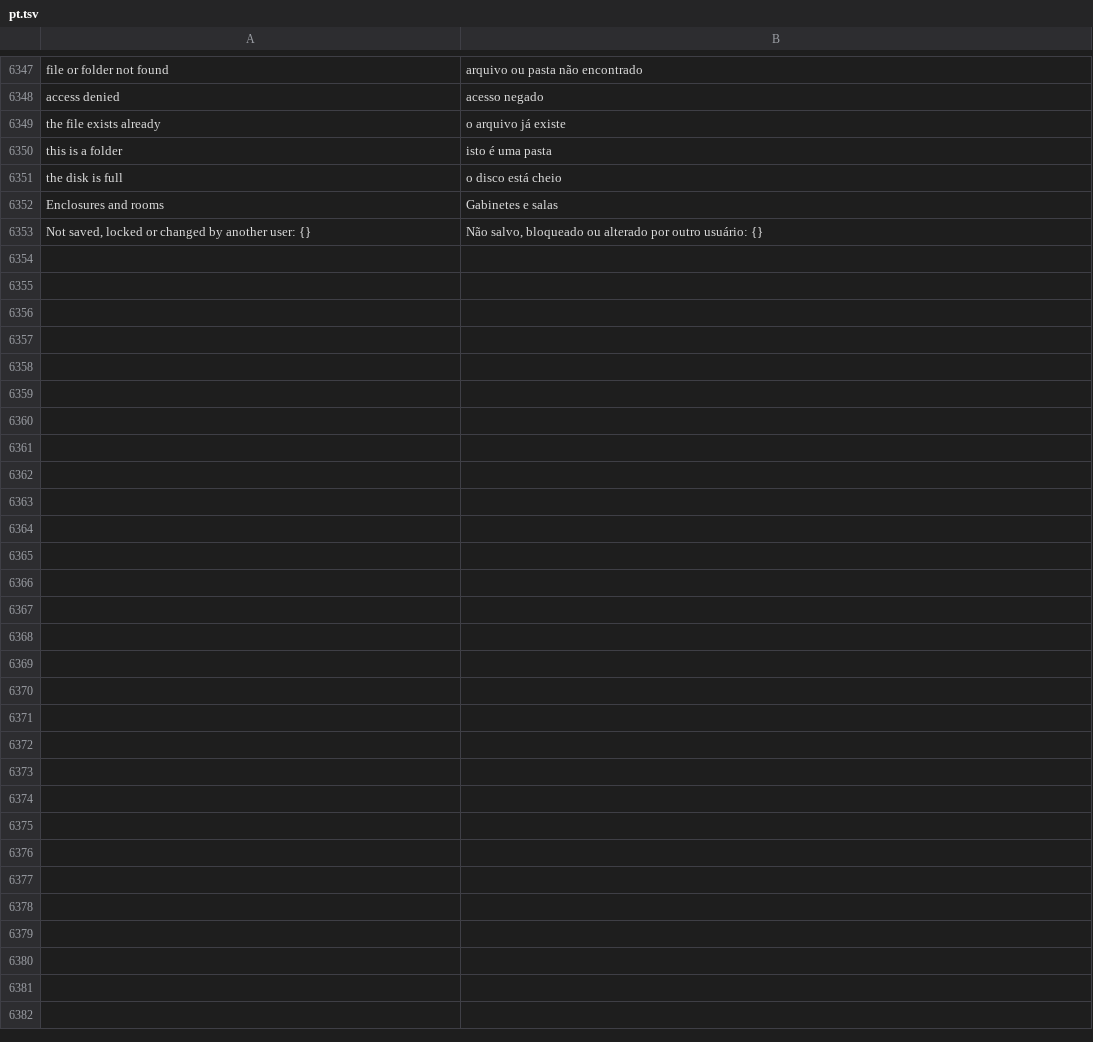
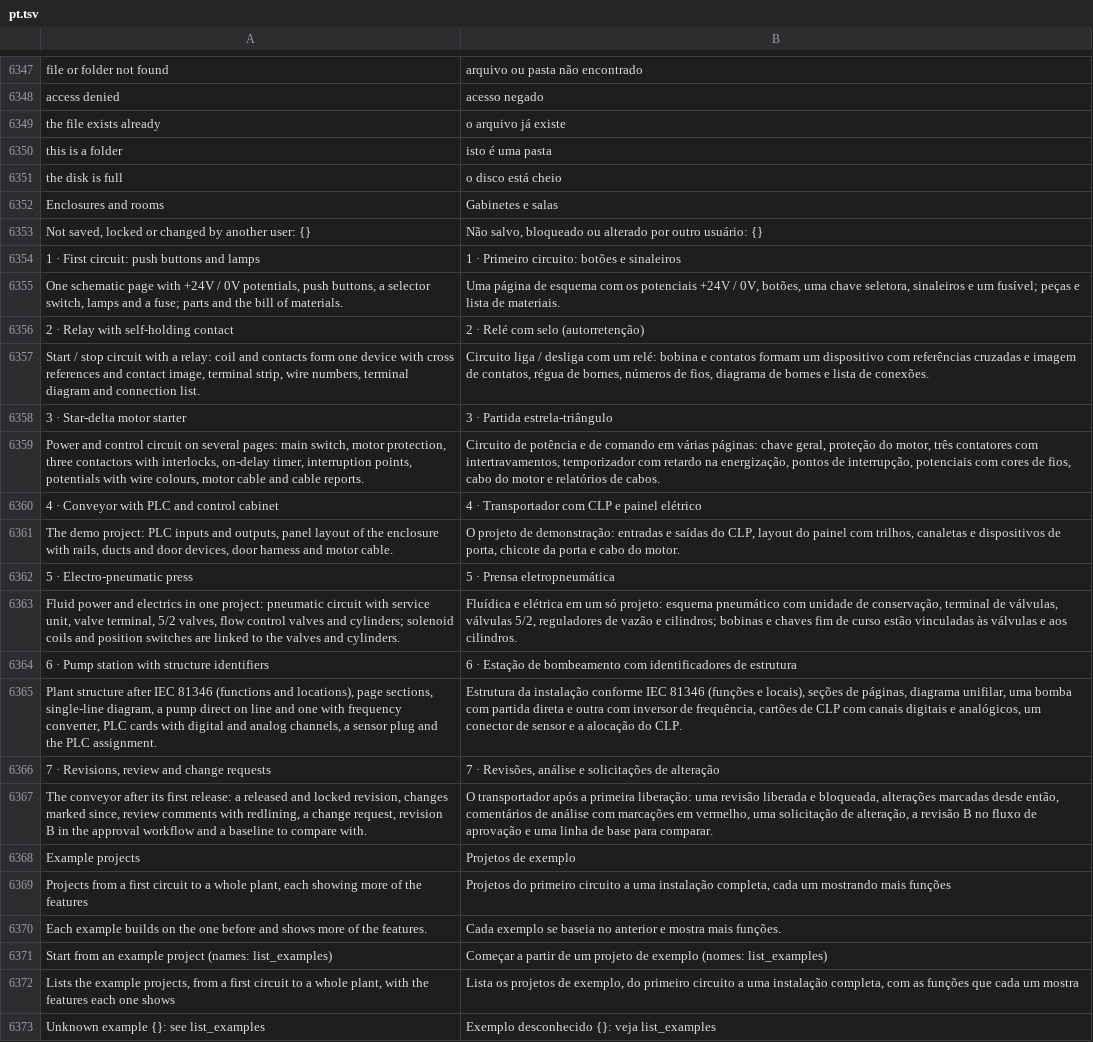
Before and after one commit to JukkaJor/OpenECraft, a TSV file: crates/openecraft-i18n/src/catalog/lang/pt.tsv, drawn as a sheet; only a part is shown, gaps mark what is left out.

```diff
--- a/crates/openecraft-i18n/src/catalog/lang/pt.tsv
+++ b/crates/openecraft-i18n/src/catalog/lang/pt.tsv
@@ -6353 +6353,21 @@ Enclosures and rooms	Gabinetes e salas
 Not saved, locked or changed by another user: {}	Não salvo, bloqueado ou alterado por outro usuário: {}
+1 · First circuit: push buttons and lamps	1 · Primeiro circuito: botões e sinaleiros
+One schematic page with +24V / 0V potentials, push buttons, a selector switch, lamps and a fuse; parts and the bill of materials.	Uma página de esquema com os potenciais +24V / 0V, botões, uma chave seletora, sinaleiros e um fusível; peças e lista de materiais.
+2 · Relay with self-holding contact	2 · Relé com selo (autorretenção)
+Start / stop circuit with a relay: coil and contacts form one device with cross references and contact image, terminal strip, wire numbers, terminal diagram and connection list.	Circuito liga / desliga com um relé: bobina e contatos formam um dispositivo com referências cruzadas e imagem de contatos, régua de bornes, números de fios, diagrama de bornes e lista de conexões.
+3 · Star-delta motor starter	3 · Partida estrela-triângulo
+Power and control circuit on several pages: main switch, motor protection, three contactors with interlocks, on-delay timer, interruption points, potentials with wire colours, motor cable and cable reports.	Circuito de potência e de comando em várias páginas: chave geral, proteção do motor, três contatores com intertravamentos, temporizador com retardo na energização, pontos de interrupção, potenciais com cores de fios, cabo do motor e relatórios de cabos.
+4 · Conveyor with PLC and control cabinet	4 · Transportador com CLP e painel elétrico
+The demo project: PLC inputs and outputs, panel layout of the enclosure with rails, ducts and door devices, door harness and motor cable.	O projeto de demonstração: entradas e saídas do CLP, layout do painel com trilhos, canaletas e dispositivos de porta, chicote da porta e cabo do motor.
+5 · Electro-pneumatic press	5 · Prensa eletropneumática
+Fluid power and electrics in one project: pneumatic circuit with service unit, valve terminal, 5/2 valves, flow control valves and cylinders; solenoid coils and position switches are linked to the valves and cylinders.	Fluídica e elétrica em um só projeto: esquema pneumático com unidade de conservação, terminal de válvulas, válvulas 5/2, reguladores de vazão e cilindros; bobinas e chaves fim de curso estão vinculadas às válvulas e aos cilindros.
+6 · Pump station with structure identifiers	6 · Estação de bombeamento com identificadores de estrutura
+Plant structure after IEC 81346 (functions and locations), page sections, single-line diagram, a pump direct on line and one with frequency converter, PLC cards with digital and analog channels, a sensor plug and the PLC assignment.	Estrutura da instalação conforme IEC 81346 (funções e locais), seções de páginas, diagrama unifilar, uma bomba com partida direta e outra com inversor de frequência, cartões de CLP com canais digitais e analógicos, um conector de sensor e a alocação do CLP.
+7 · Revisions, review and change requests	7 · Revisões, análise e solicitações de alteração
+The conveyor after its first release: a released and locked revision, changes marked since, review comments with redlining, a change request, revision B in the approval workflow and a baseline to compare with.	O transportador após a primeira liberação: uma revisão liberada e bloqueada, alterações marcadas desde então, comentários de análise com marcações em vermelho, uma solicitação de alteração, a revisão B no fluxo de aprovação e uma linha de base para comparar.
+Example projects	Projetos de exemplo
+Projects from a first circuit to a whole plant, each showing more of the features	Projetos do primeiro circuito a uma instalação completa, cada um mostrando mais funções
+Each example builds on the one before and shows more of the features.	Cada exemplo se baseia no anterior e mostra mais funções.
+Start from an example project (names: list_examples)	Começar a partir de um projeto de exemplo (nomes: list_examples)
+Lists the example projects, from a first circuit to a whole plant, with the features each one shows	Lista os projetos de exemplo, do primeiro circuito a uma instalação completa, com as funções que cada um mostra
+Unknown example {}: see list_examples	Exemplo desconhecido {}: veja list_examples
```
Also changed, not shown: crates/openecraft-i18n/src/catalog/lang/hu.tsv, crates/openecraft-i18n/src/catalog/lang/ja.tsv, 33 other files.
